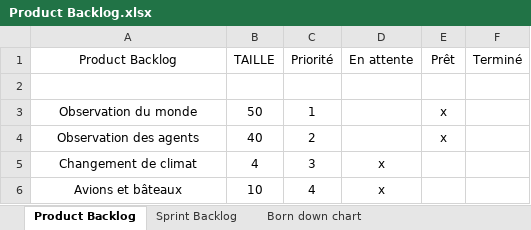
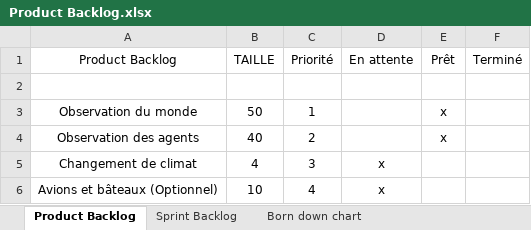
Before and after one commit to RiichD/WorldOfSprites, an Excel workbook: Product Backlog.xlsx, sheet Product Backlog, drawn as a sheet; values as stored, in another font and other column widths than the file's, no borders; the diff names each change by its address in the sheet, - before the commit and + after, or states it on an @@ line.

```diff
--- a/Product Backlog.xlsx (sheet Product Backlog)
+++ b/Product Backlog.xlsx (sheet Product Backlog)
-A6 (Product Backlog): Avions et bâteaux
+A6 (Product Backlog): Avions et bâteaux (Optionnel)
```
Also changed, not shown: sheet Sprint Backlog, charts or pictures.
